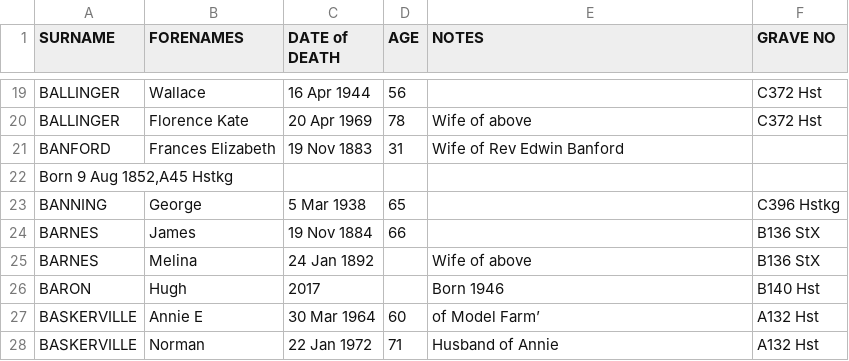
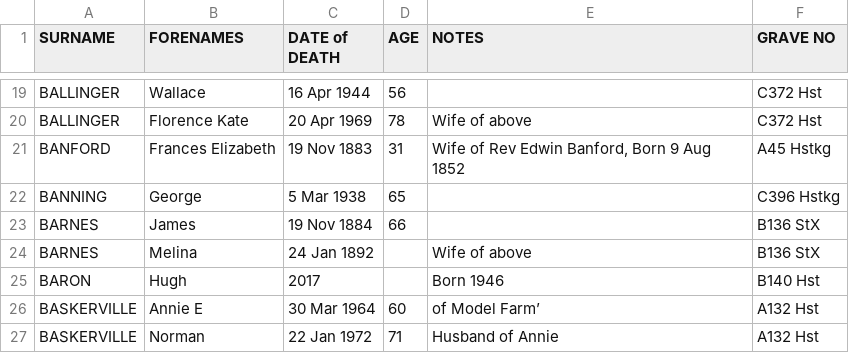
Before and after one commit to theoosborn/west-malvern-churchyard, a CSV file: Final list.csv, drawn as a sheet; only a part is shown, gaps mark what is left out.

Commit message:
Fixes entry spilling onto next line

```diff
--- a/Final list.csv
+++ b/Final list.csv
@@ -20,4 +20,3 @@ BALLINGER,Wallace,16 Apr 1944,56,,C372 Hst
 BALLINGER,Florence Kate,20 Apr 1969,78,Wife of above,C372 Hst
-BANFORD,Frances Elizabeth,19 Nov 1883,31,Wife of Rev Edwin Banford
-"Born 9 Aug 1852,A45 Hstkg"
+BANFORD,Frances Elizabeth,19 Nov 1883,31,"Wife of Rev Edwin Banford, Born 9 Aug 1852",A45 Hstkg
 BANNING,George,5 Mar 1938,65,,C396 Hstkg
```
